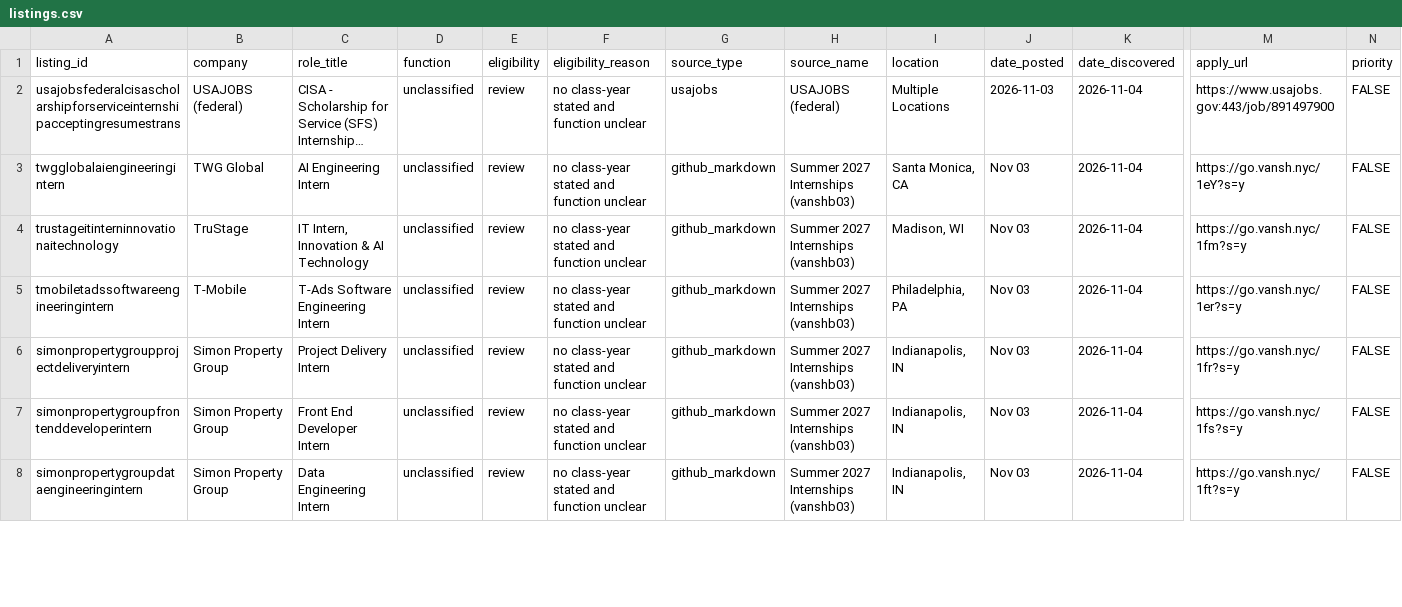
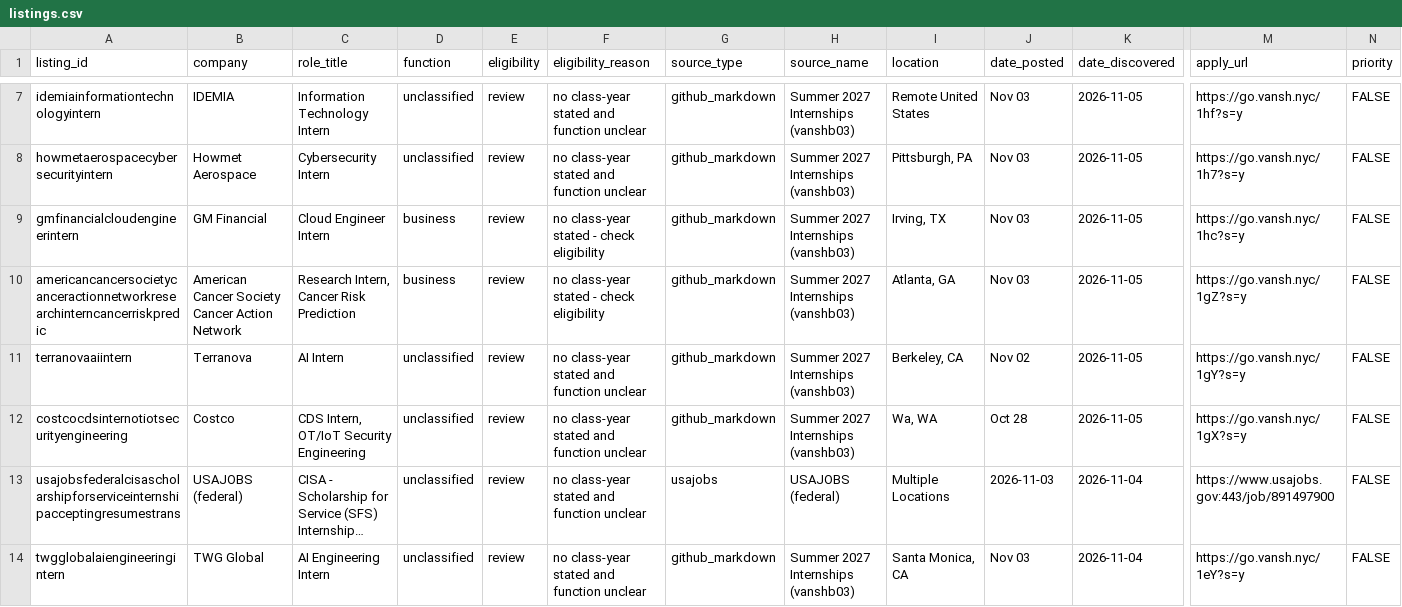
Before and after one commit to shivendaw-byte/internship-watcher, a CSV file: listings.csv, drawn as a sheet; only a part is shown, gaps mark what is left out; the shorter side is filled out with more unchanged rows; long unchanged cells end in …; rows hold the shown columns only; the diff covers the shown part only; the diff names each change by its address in the sheet, - before the commit and + after, or states it on an @@ line.

```diff
--- a/listings.csv
+++ b/listings.csv
+row 7: idemiainformationtechnologyintern | IDEMIA | Information Technology Intern | unclassified | review | no class-year stated and function unclear | github_markdown | Summer 2027 Internships (vanshb03) | Remote United States | Nov 03 | 2026-11-05 | https://go.vansh.nyc/1hf?s=y | FALSE
+row 8: howmetaerospacecybersecurityintern | Howmet Aerospace | Cybersecurity Intern | unclassified | review | no class-year stated and function unclear | github_markdown | Summer 2027 Internships (vanshb03) | Pittsburgh, PA | Nov 03 | 2026-11-05 | https://go.vansh.nyc/1h7?s=y | FALSE
+row 9: gmfinancialcloudengineerintern | GM Financial | Cloud Engineer Intern | business | review | no class-year stated - check eligibility | github_markdown | Summer 2027 Internships (vanshb03) | Irving, TX | Nov 03 | 2026-11-05 | https://go.vansh.nyc/1hc?s=y | FALSE
+row 10: americancancersocietycanceractionnetworkresearchinterncancerriskpredic | American Cancer Society Cancer Action Network | Research Intern, Cancer Risk Prediction | business | review | no class-year stated - check eligibility | github_markdown | Summer 2027 Internships (vanshb03) | Atlanta, GA | Nov 03 | 2026-11-05 | https://go.vansh.nyc/1gZ?s=y | FALSE
+row 11: terranovaaiintern | Terranova | AI Intern | unclassified | review | no class-year stated and function unclear | github_markdown | Summer 2027 Internships (vanshb03) | Berkeley, CA | Nov 02 | 2026-11-05 | https://go.vansh.nyc/1gY?s=y | FALSE
+row 12: costcocdsinternotiotsecurityengineering | Costco | CDS Intern, OT/IoT Security Engineering | unclassified | review | no class-year stated and function unclear | github_markdown | Summer 2027 Internships (vanshb03) | Wa, WA | Oct 28 | 2026-11-05 | https://go.vansh.nyc/1gX?s=y | FALSE
```
Also changed, not shown: 5 added rows elsewhere in this file, 1 other file.
